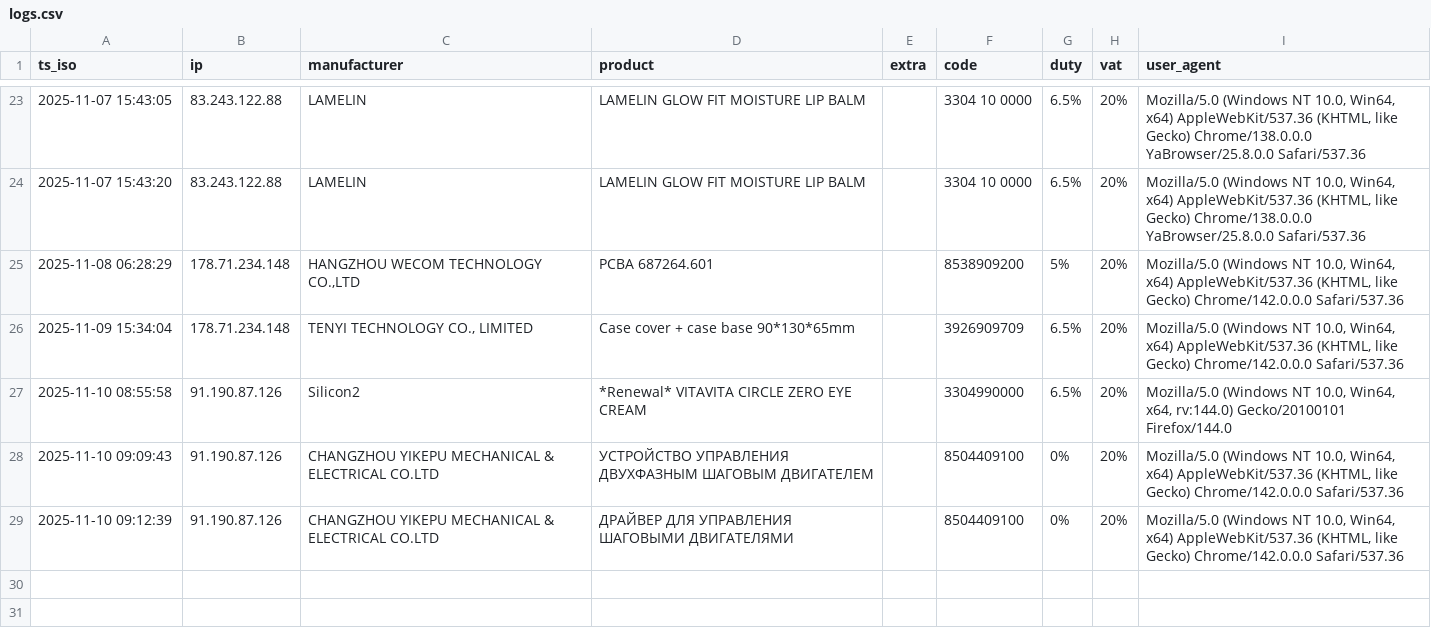
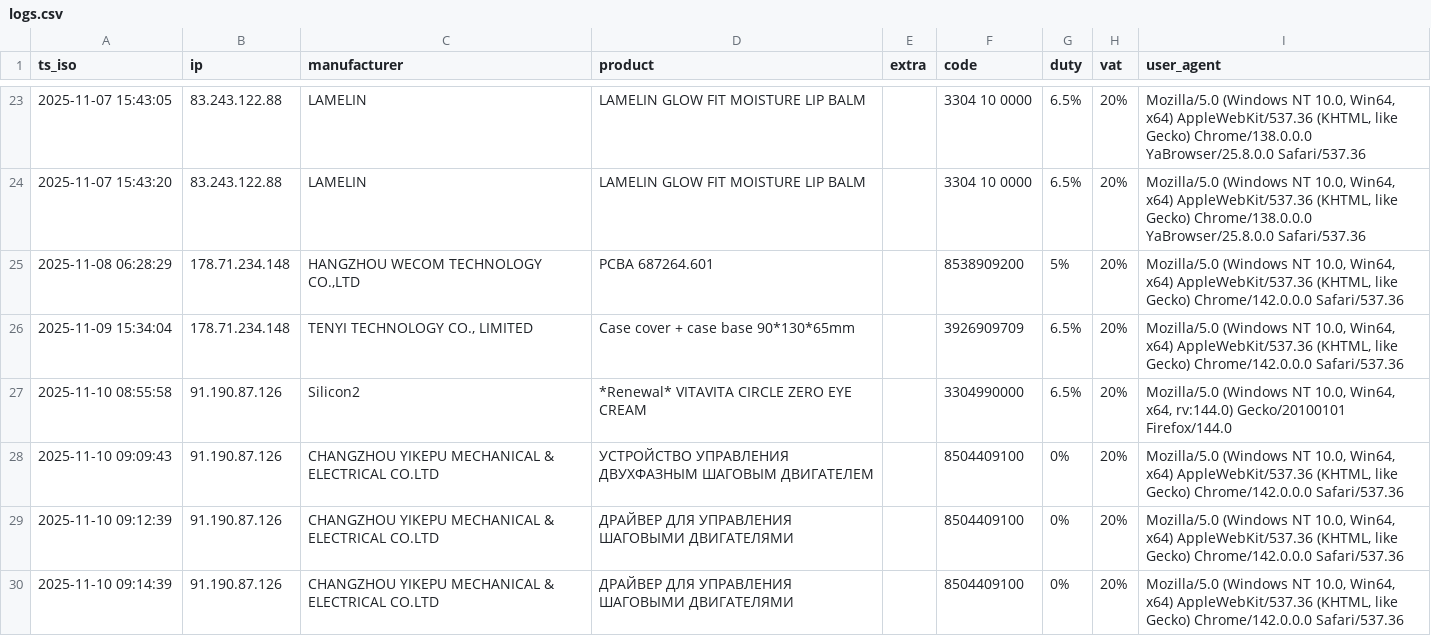
Before and after one commit to SKD02/website, a CSV file: logs.csv, drawn as a sheet; only a part is shown, gaps mark what is left out; the diff names each change by its address in the sheet, - before the commit and + after, or states it on an @@ line.

Commit message:
append log 2025-11-10 09:14:39

```diff
--- a/logs.csv
+++ b/logs.csv
+row 30: 2025-11-10 09:14:39 | 91.190.87.126 | CHANGZHOU YIKEPU MECHANICAL & ELECTRICAL CO.LTD | ДРАЙВЕР ДЛЯ УПРАВЛЕНИЯ ШАГОВЫМИ ДВИГАТЕЛЯМИ |  | 8504409100 | 0% | 20% | Mozilla/5.0 (Windows NT 10.0, Win64, x64) AppleWebKit/537.36 (KHTML, like Gecko) Chrome/142.0.0.0 Safari/537.36
```
